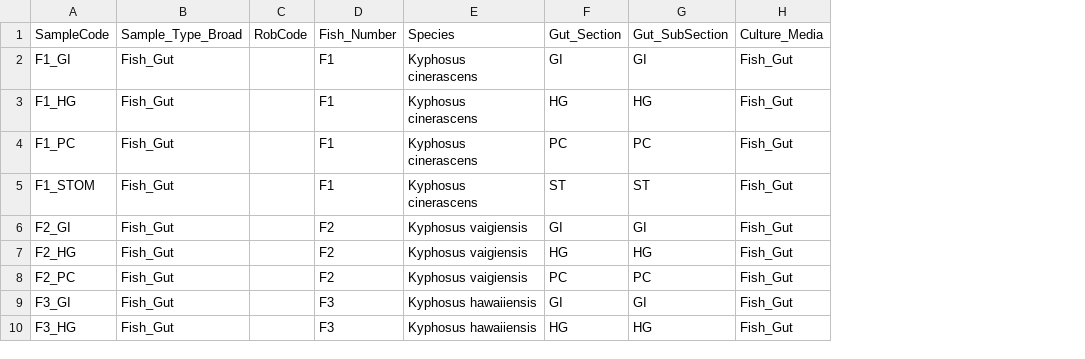
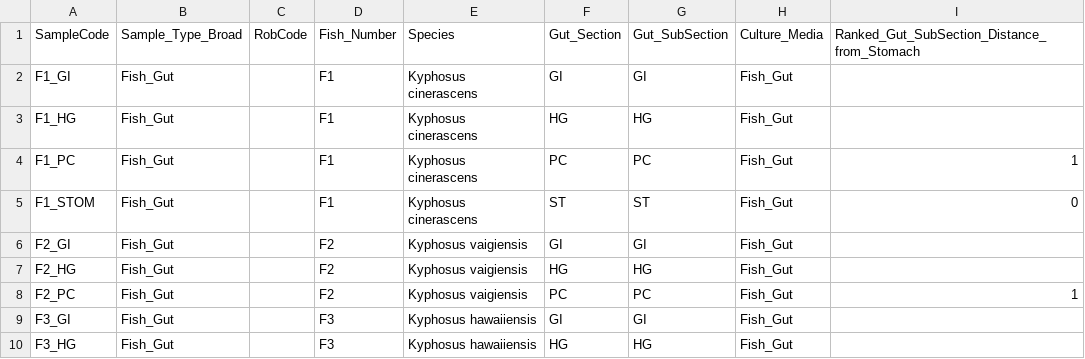
Before and after one commit to wesleysparagon/KRuMBS_FishGut_KonaJune2019, a CSV file: metadata.csv, drawn as a sheet; only a part is shown; the diff names each change by its address in the sheet, - before the commit and + after, or states it on an @@ line.

Commit message:
Added lines 1-123: Read in and work up data. Run PERMANOVAs. Run NMDS. Visualize NMDS results.
Updated metadata.csv to include a Ranked_Distance_from_Stomach column.

```diff
--- a/metadata.csv
+++ b/metadata.csv
+column I, rows 1-8: Ranked_Gut_SubSection_Distance_from_Stomach |  |  | 1 | 0 |  |  | 1
```
Also changed, not shown: 5 other files.
